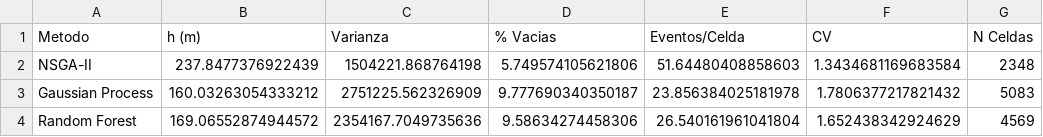
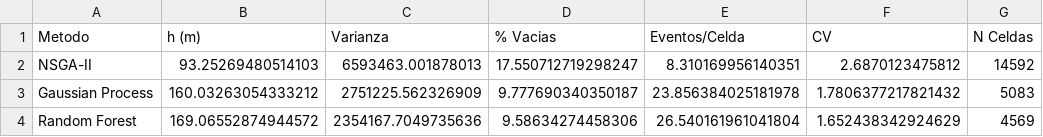
Before and after one commit to julianab16/Proyecto-Investigacion-IoT-Seguridad-Ciudadana, a CSV file: resultados_optimizacion/metricas_puntos_optimos.csv, drawn as a sheet.

```diff
--- a/resultados_optimizacion/metricas_puntos_optimos.csv
+++ b/resultados_optimizacion/metricas_puntos_optimos.csv
@@ -1,3 +1,3 @@
 Metodo,h (m),Varianza,% Vacias,Eventos/Celda,CV,N Celdas
-NSGA-II,237.8477376922439,1504221.868764198,5.749574105621806,51.64480408858603,1.3434681169683584,2348
+NSGA-II,93.25269480514103,6593463.001878013,17.550712719298247,8.310169956140351,2.6870123475812,14592
 Gaussian Process,160.03263054333212,2751225.562326909,9.777690340350187,23.856384025181978,1.7806377217821432,5083
```
Also changed, not shown: 8 other files.
